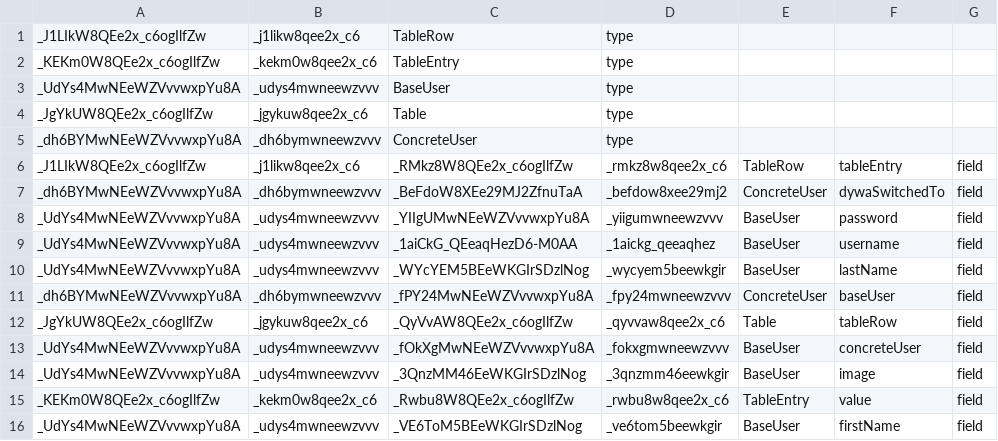
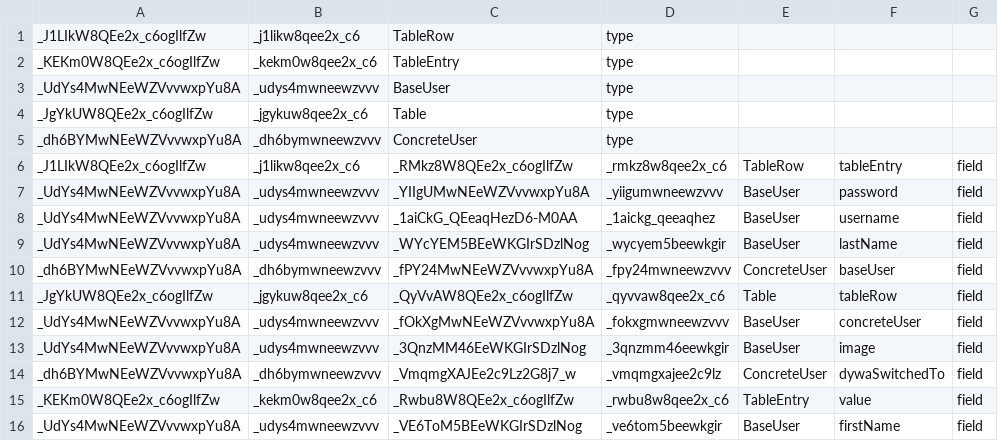
Before and after one commit to DesireeCharles/TicTacToeDIME, a CSV file: TicTacToe/target/migration.csv, drawn as a sheet.

```diff
--- a/TicTacToe/target/migration.csv
+++ b/TicTacToe/target/migration.csv
@@ -6,3 +6,2 @@ _dh6BYMwNEeWZVvvwxpYu8A;_dh6bymwneewzvvv;ConcreteUser;type
 _J1LIkW8QEe2x_c6ogIlfZw;_j1likw8qee2x_c6;_RMkz8W8QEe2x_c6ogIlfZw;_rmkz8w8qee2x_c6;TableRow;tableEntry;field
-_dh6BYMwNEeWZVvvwxpYu8A;_dh6bymwneewzvvv;_BeFdoW8XEe29MJ2ZfnuTaA;_befdow8xee29mj2;ConcreteUser;dywaSwitchedTo;field
 _UdYs4MwNEeWZVvvwxpYu8A;_udys4mwneewzvvv;_YIIgUMwNEeWZVvvwxpYu8A;_yiigumwneewzvvv;BaseUser;password;field
@@ -14,2 +13,3 @@ _UdYs4MwNEeWZVvvwxpYu8A;_udys4mwneewzvvv;_fOkXgMwNEeWZVvvwxpYu8A;_fokxgmwneewzvv
 _UdYs4MwNEeWZVvvwxpYu8A;_udys4mwneewzvvv;_3QnzMM46EeWKGIrSDzlNog;_3qnzmm46eewkgir;BaseUser;image;field
+_dh6BYMwNEeWZVvvwxpYu8A;_dh6bymwneewzvvv;_VmqmgXAJEe2c9Lz2G8j7_w;_vmqmgxajee2c9lz;ConcreteUser;dywaSwitchedTo;field
 _KEKm0W8QEe2x_c6ogIlfZw;_kekm0w8qee2x_c6;_Rwbu8W8QEe2x_c6ogIlfZw;_rwbu8w8qee2x_c6;TableEntry;value;field
```
Also changed, not shown: 45 other files.
